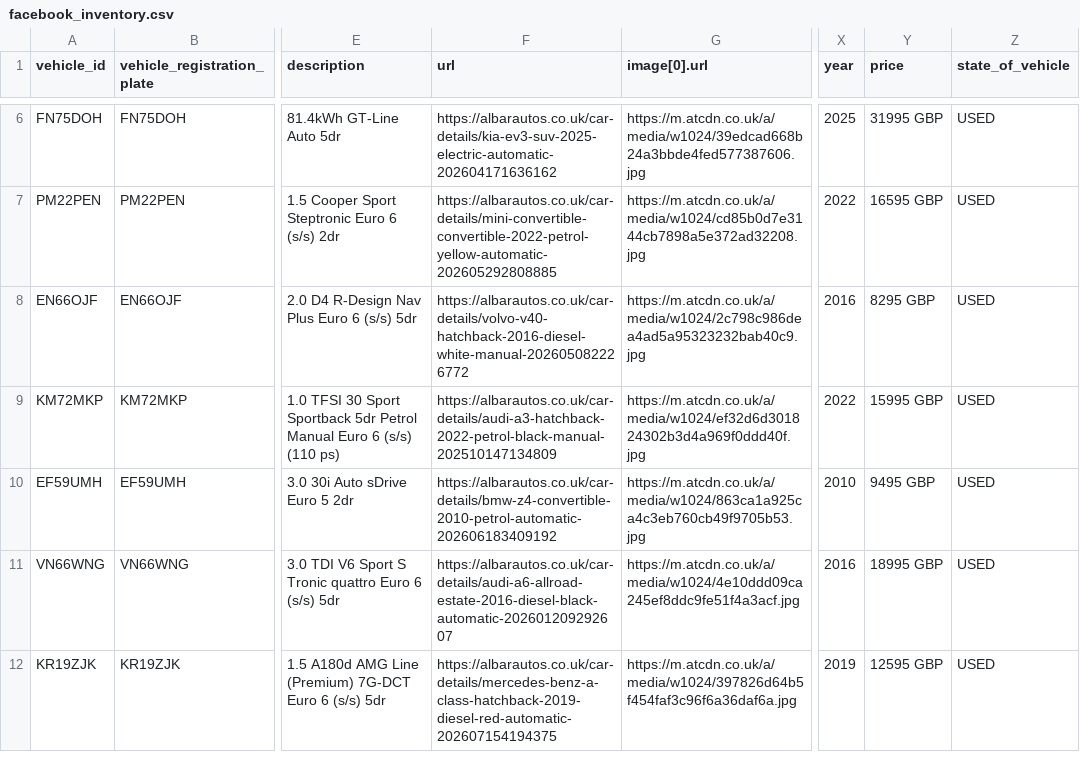
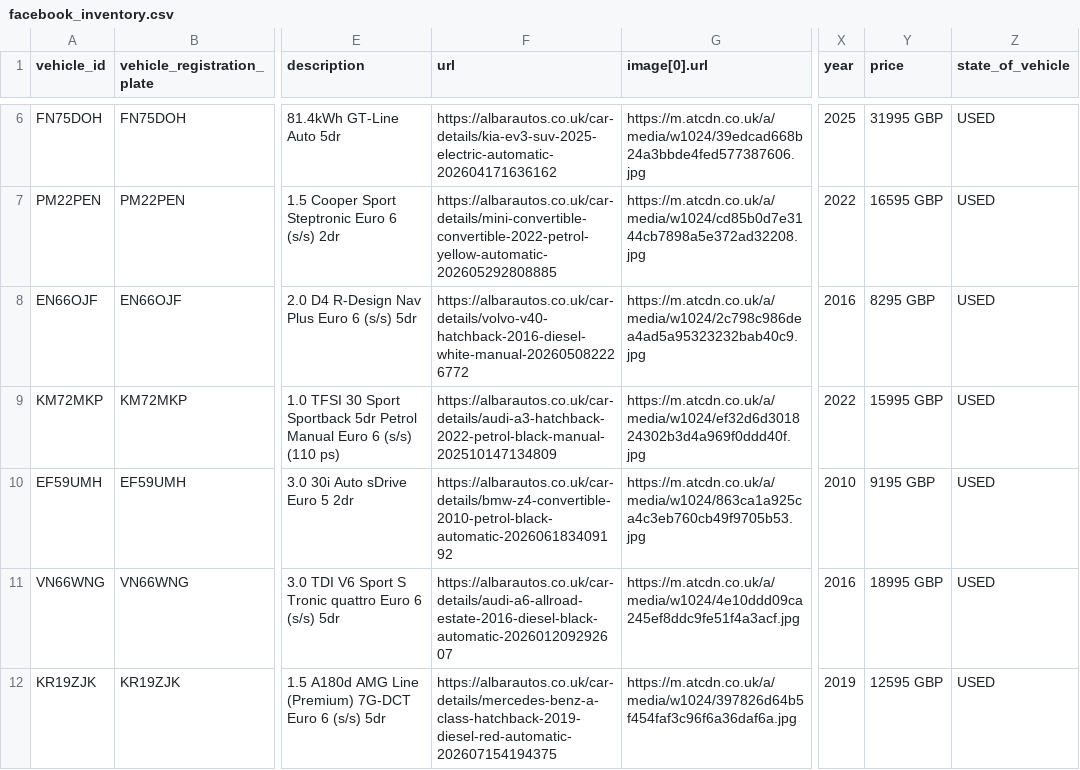
Before and after one commit to oli-a11y/albar-meta-feed, a CSV file: facebook_inventory.csv, drawn as a sheet; only a part is shown, gaps mark what is left out; the diff names each change by its address in the sheet, - before the commit and + after, or states it on an @@ line.

```diff
--- a/facebook_inventory.csv
+++ b/facebook_inventory.csv
-F10 (url): https://albarautos.co.uk/car-details/bmw-z4-convertible-2010-petrol-automatic-202606183409192
+F10 (url): https://albarautos.co.uk/car-details/bmw-z4-convertible-2010-petrol-black-automatic-202606183409192
-Y10 (price): 9495 GBP
+Y10 (price): 9195 GBP
```
